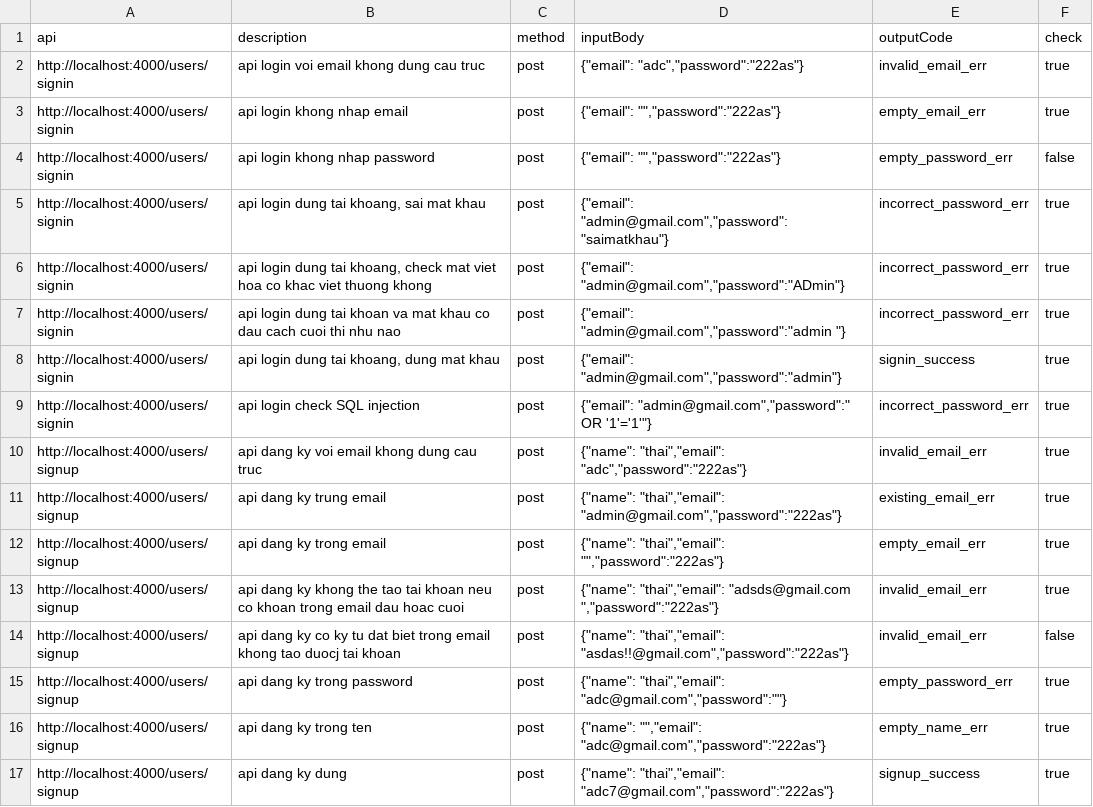
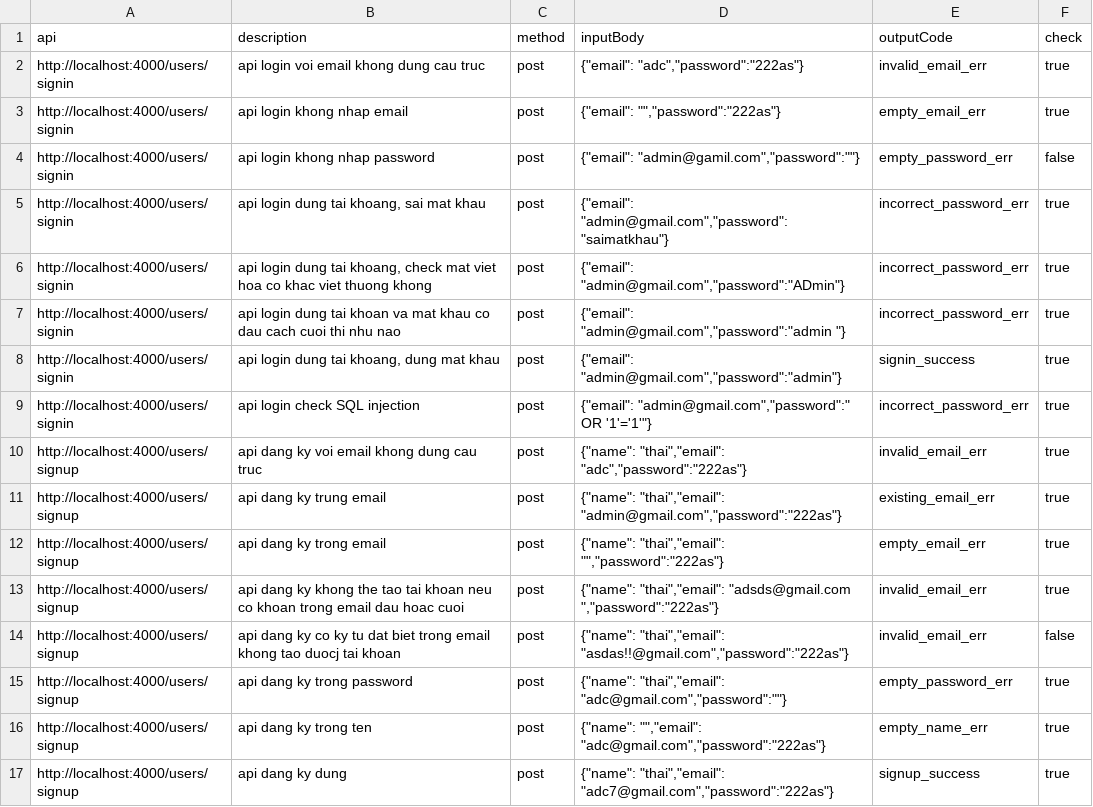
Before and after one commit to tu-lam/watch-store, a CSV file: testcase/testcase - Trang tính1.csv, drawn as a sheet; the diff names each change by its address in the sheet, - before the commit and + after, or states it on an @@ line.

Commit message:
update connet testcase

```diff
--- a/testcase/testcase - Trang tính1.csv
+++ b/testcase/testcase - Trang tính1.csv
-D4 (inputBody): {"email": "","password":"222as"}
+D4 (inputBody): {"email": "admin@gamil.com","password":""}
```
Also changed, not shown: 1 other file.
